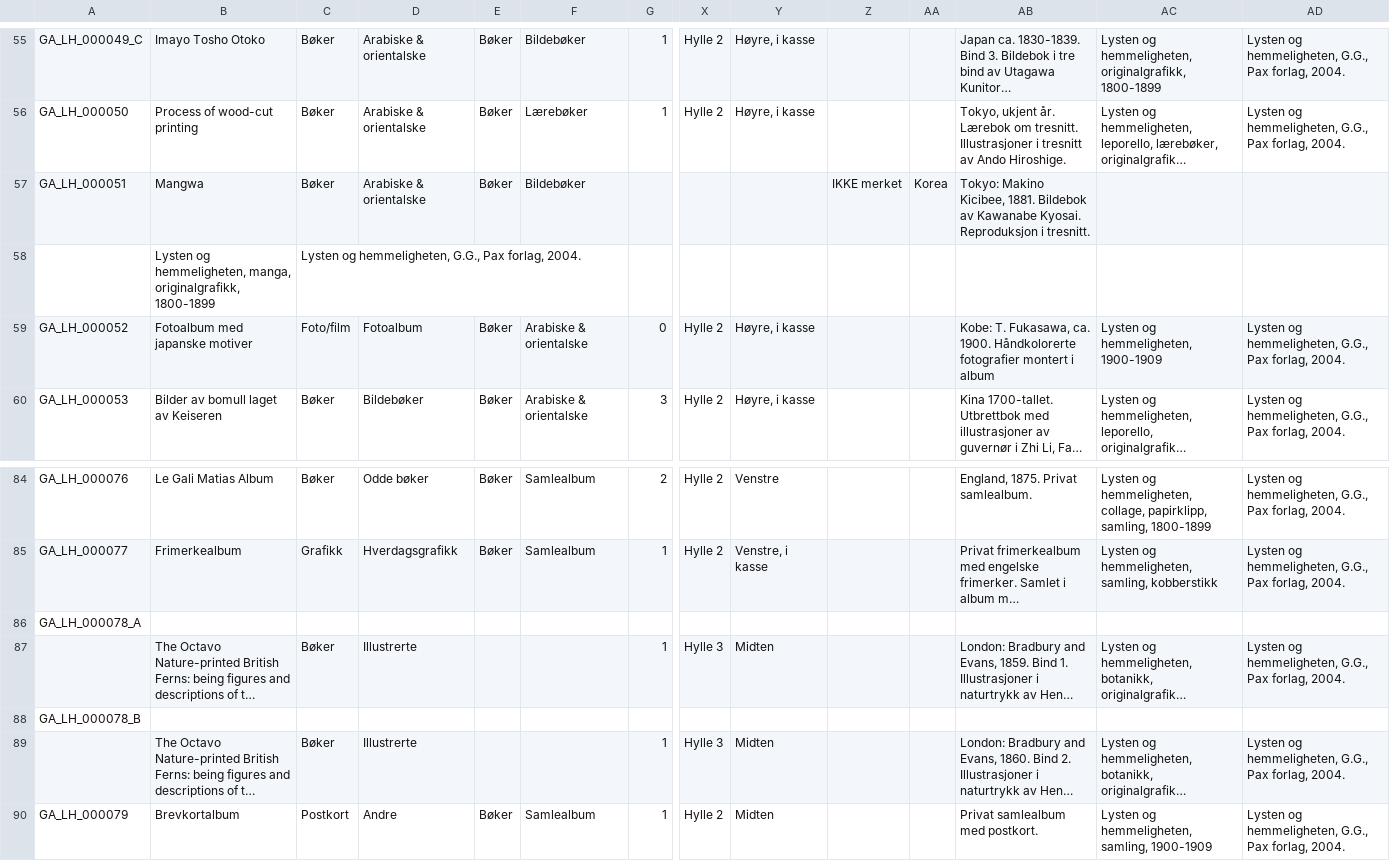
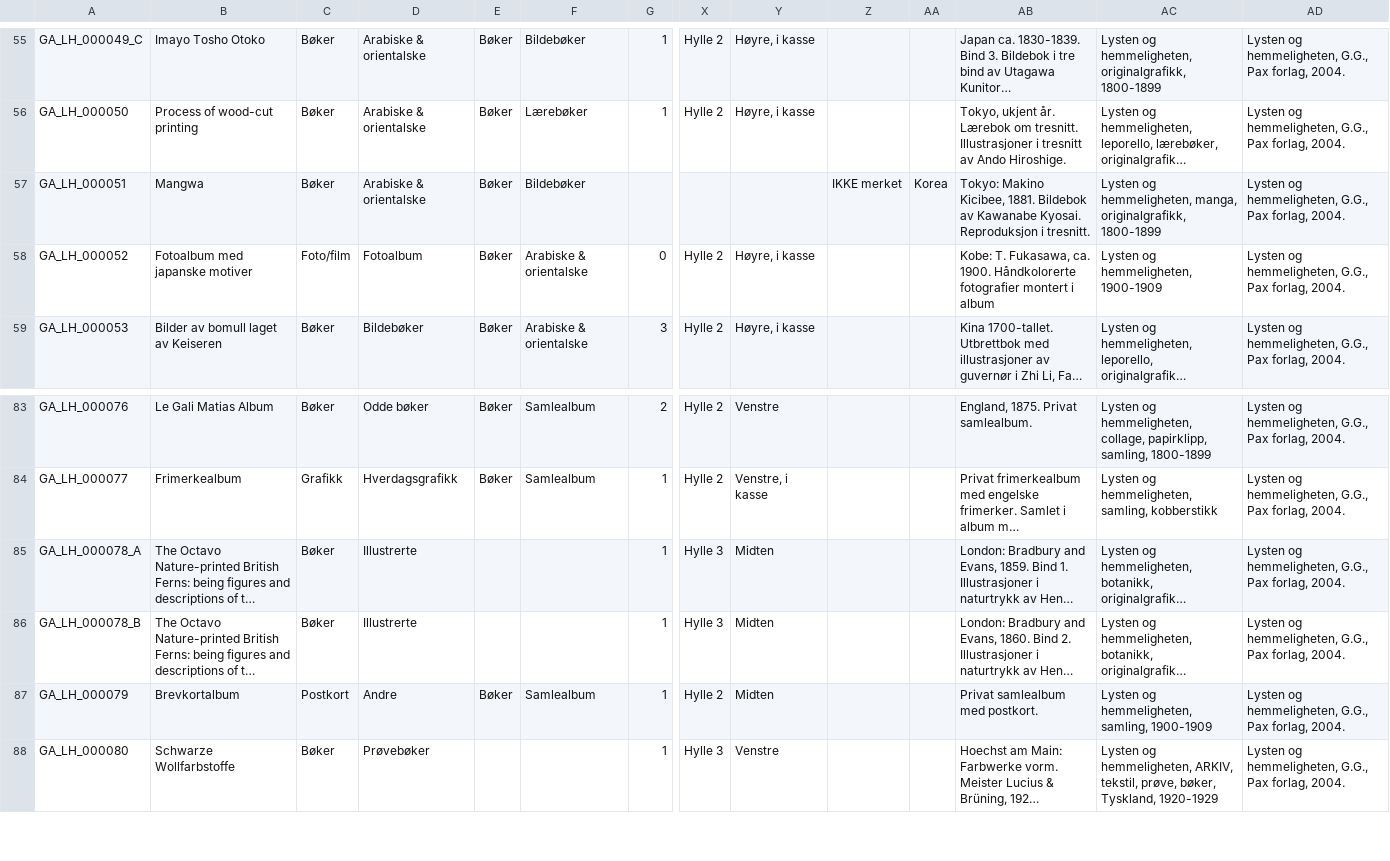
Before and after one commit to twhoffma/obs-osv-arkiv, a CSV file: obs_osv_arkiv/data.csv, drawn as a sheet; only a part is shown, gaps mark what is left out; the shorter side is filled out with more unchanged rows; long unchanged cells end in …; removed rows and columns are numbered as before the commit, all else as after; rows hold the shown columns only; the diff names each change by its address in the sheet, - before the commit and + after, or states it on an @@ line.

Commit message:
- The thumbs have been added - Fallback thumbs in template tags - Better data_import - Fixed some bugs in the datafile - css-fixes - Implemented Sound, the players still look like crap.

```diff
--- a/obs_osv_arkiv/data.csv
+++ b/obs_osv_arkiv/data.csv
-AC57: (empty)
+AC57: Lysten og hemmeligheten, manga, originalgrafikk, 1800-1899
-AD57: (empty)
+AD57: Lysten og hemmeligheten, G.G., Pax forlag, 2004.
-row 58:  | Lysten og hemmeligheten, manga, originalgrafikk, 1800-1899 | Lysten og hemmeligheten, G.G., Pax forlag, 2004.
-row 86: GA_LH_000078_A
-A85: (empty)
+A85: GA_LH_000078_A
-row 88: GA_LH_000078_B
-A86: (empty)
+A86: GA_LH_000078_B
```
Also changed, not shown: 15 other files.
